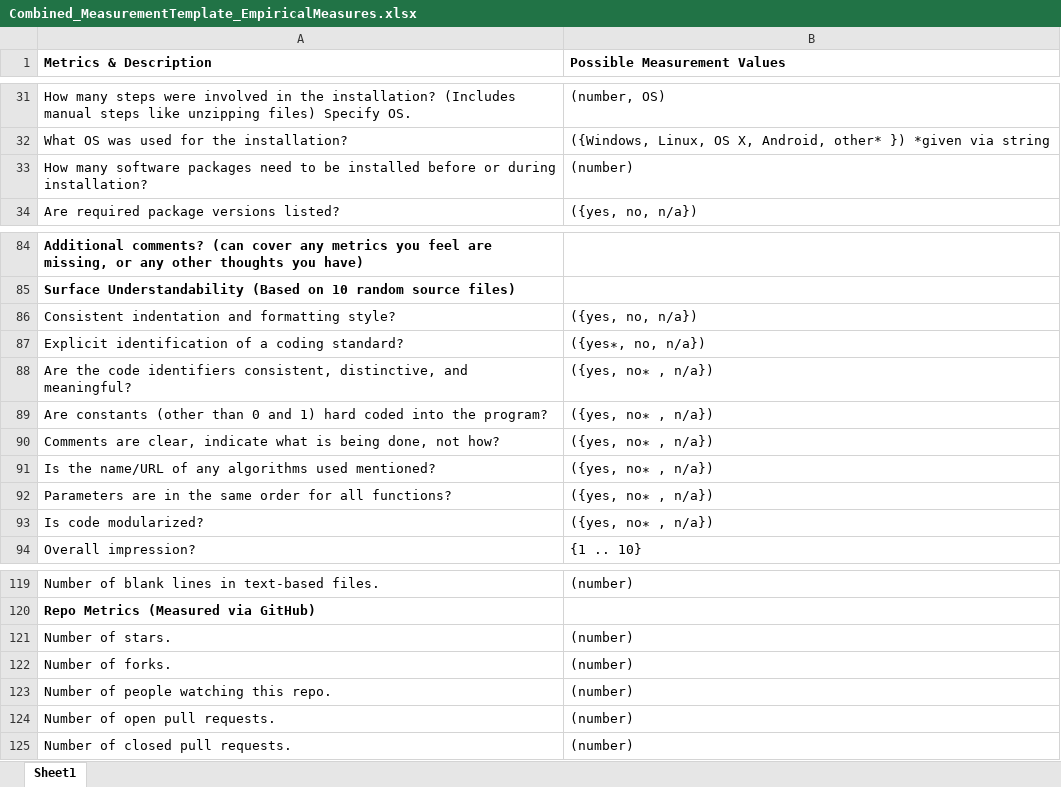
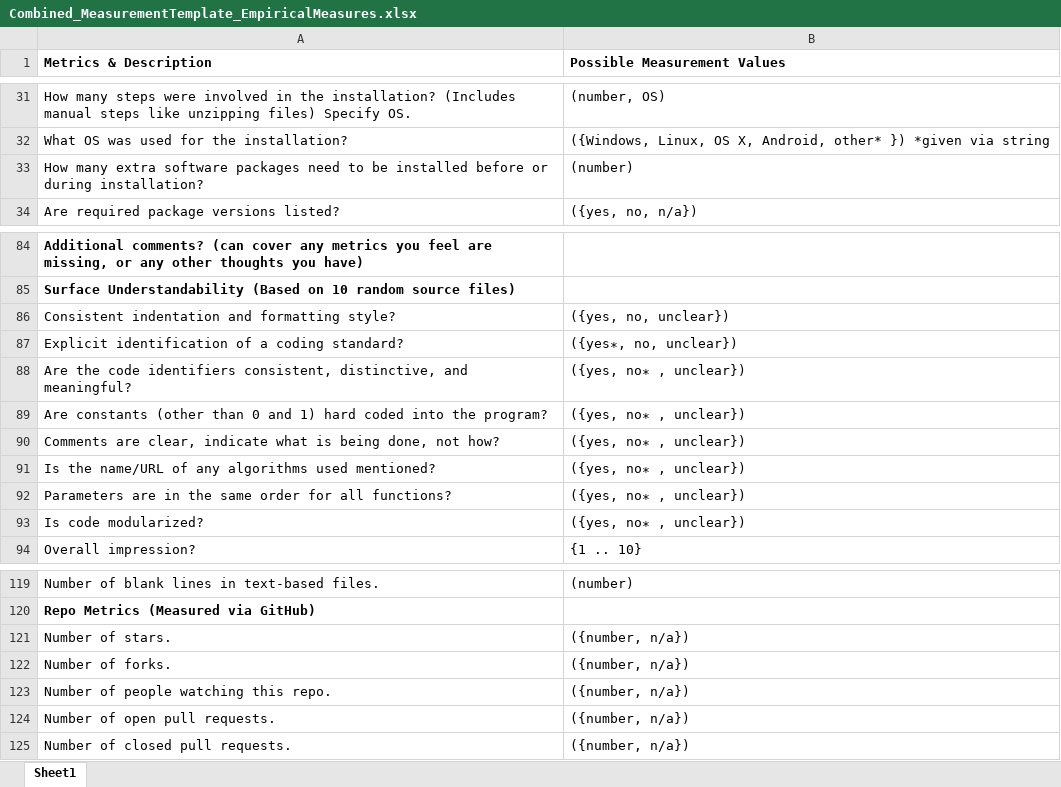
Before and after one commit to smiths/AIMSS, an Excel workbook: StateOfPractice/Combined_MeasurementTemplate_EmpiricalMeasures.xlsx, sheet Sheet1, drawn as a sheet; only a part is shown, gaps mark what is left out; values as stored, in another font and other column widths than the file's, no borders; the diff names each change by its address in the sheet, - before the commit and + after, or states it on an @@ line.

```diff
--- a/StateOfPractice/Combined_MeasurementTemplate_EmpiricalMeasures.xlsx (sheet Sheet1)
+++ b/StateOfPractice/Combined_MeasurementTemplate_EmpiricalMeasures.xlsx (sheet Sheet1)
-A33 (Metrics & Description): How many software packages…
+A33 (Metrics & Description): How many extra software packages…
-B86 (Possible Measurement Values): ({yes, no, n/a})
+B86 (Possible Measurement Values): ({yes, no, unclear})
-B87 (Possible Measurement Values): ({yes∗, no, n/a})
+B87 (Possible Measurement Values): ({yes∗, no, unclear})
-B88:B93 (Possible Measurement Values): ({yes, no∗ , n/a})
+B88:B93 (Possible Measurement Values): ({yes, no∗ , unclear})
-B121:B125 (Possible Measurement Values): (number)
+B121:B125 (Possible Measurement Values): ({number, n/a})
```
Also changed, not shown: StateOfPractice/Ao-Notes/MedicalImaging_Combined_MeasurementTemplate_EmpiricalMeasures.xlsx, StateOfPractice/Peter-Notes/Completed_LBS_Combined_MeasurementTemplate_EmpiricalMeasures.xlsx.
